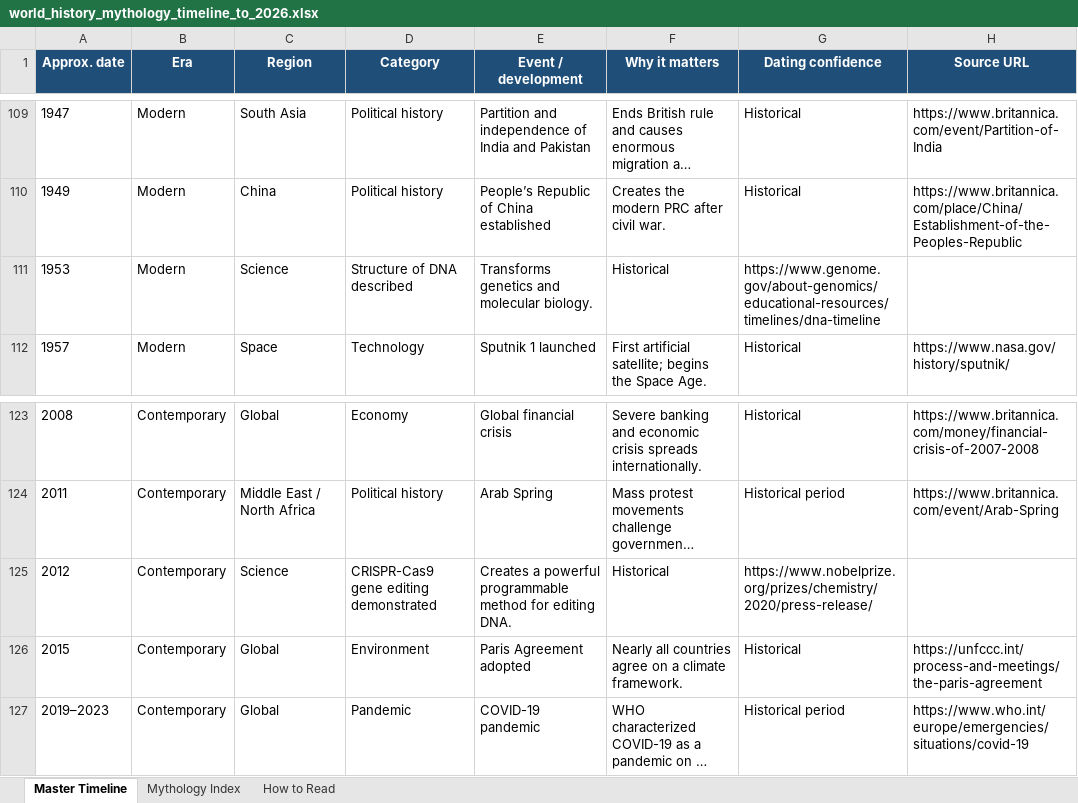
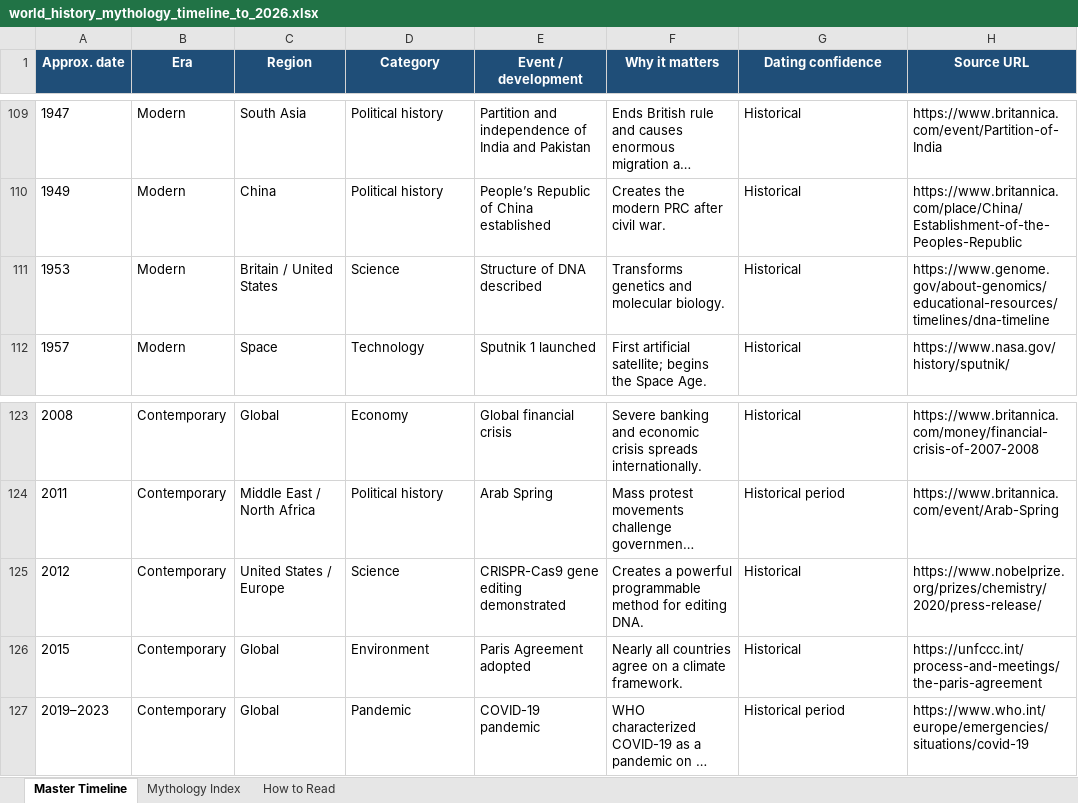
Before and after one commit to tggoo/HowDidWeGetHere, an Excel workbook: world_history_mythology_timeline_to_2026.xlsx, sheet Master Timeline, drawn as a sheet; only a part is shown, gaps mark what is left out; long unchanged cells end in …; values as stored, in another font and other column widths than the file's, no borders; table styles not drawn; the diff names each change by its address in the sheet, - before the commit and + after, or states it on an @@ line.

```diff
--- a/world_history_mythology_timeline_to_2026.xlsx (sheet Master Timeline)
+++ b/world_history_mythology_timeline_to_2026.xlsx (sheet Master Timeline)
-C111 (Region): Science
+C111 (Region): Britain / United States
-D111 (Category): Structure of DNA described
+D111 (Category): Science
-E111 (Event / development): Transforms genetics and molecular biology.
+E111 (Event / development): Structure of DNA described
-F111 (Why it matters): Historical
+F111 (Why it matters): Transforms genetics and molecular biology.
-G111 (Dating confidence): https://www.genome.gov/about-genomics/educational-resources/timelines/dna-timeline
+G111 (Dating confidence): Historical
-H111 (Source URL): (empty)
+H111 (Source URL): https://www.genome.gov/about-genomics/educational-resources/timelines/dna-timeline
-C125 (Region): Science
+C125 (Region): United States / Europe
-D125 (Category): CRISPR-Cas9 gene editing demonstrated
+D125 (Category): Science
-E125 (Event / development): Creates a powerful programmable method for editing DNA.
+E125 (Event / development): CRISPR-Cas9 gene editing demonstrated
-F125 (Why it matters): Historical
+F125 (Why it matters): Creates a powerful programmable method for editing DNA.
-G125 (Dating confidence): https://www.nobelprize.org/prizes/chemistry/2020/press-release/
+G125 (Dating confidence): Historical
-H125 (Source URL): (empty)
+H125 (Source URL): https://www.nobelprize.org/prizes/chemistry/2020/press-release/
```
Also changed, not shown: sheet Mythology Index, 10 other files.
